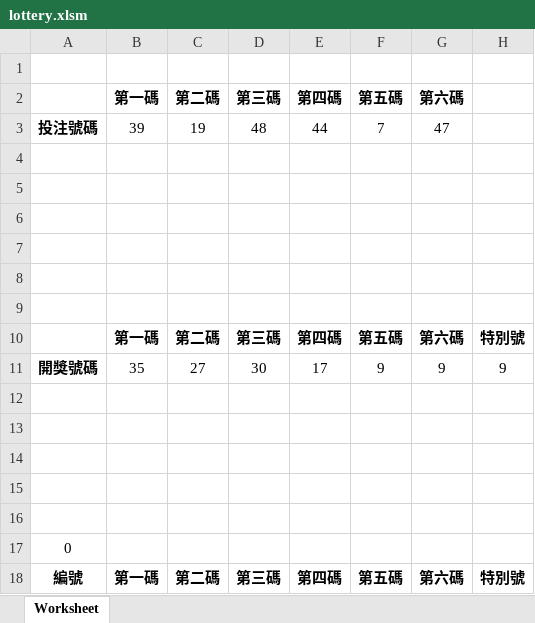
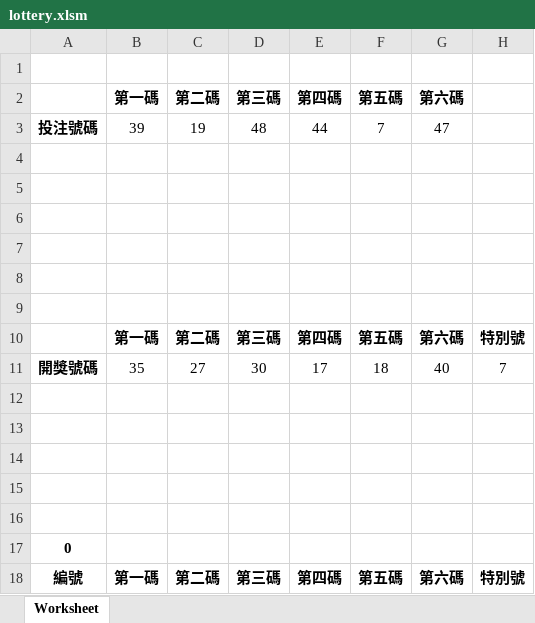
Before and after one commit to zlargon/vba-lottery, an Excel workbook: lottery.xlsm, sheet Worksheet, drawn as a sheet; values as stored, in another font and other column widths than the file's, no borders; charts and pictures not drawn; the diff names each change by its address in the sheet, - before the commit and + after, or states it on an @@ line.

```diff
--- a/lottery.xlsm (sheet Worksheet)
+++ b/lottery.xlsm (sheet Worksheet)
-F11: 9
+F11: 18
-G11: 9
+G11: 40
-H11: 9
+H11: 7
-A17 bold: off
+A17 bold: on
```
Also changed, not shown: 1 other file.
